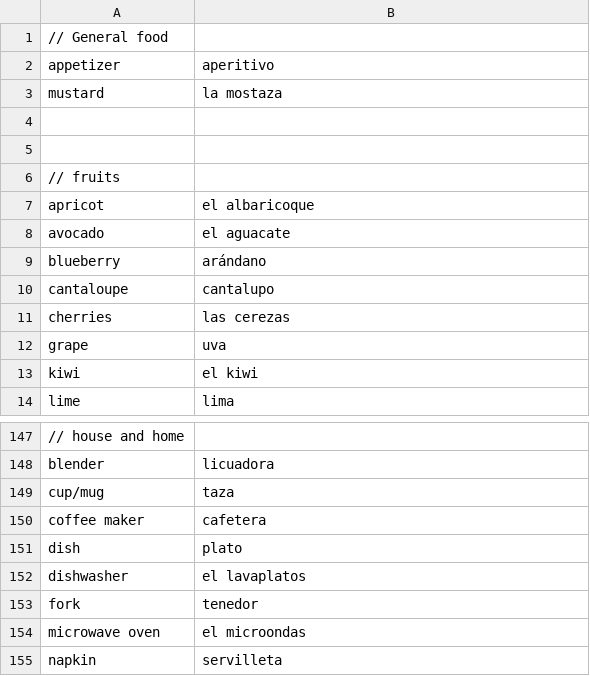
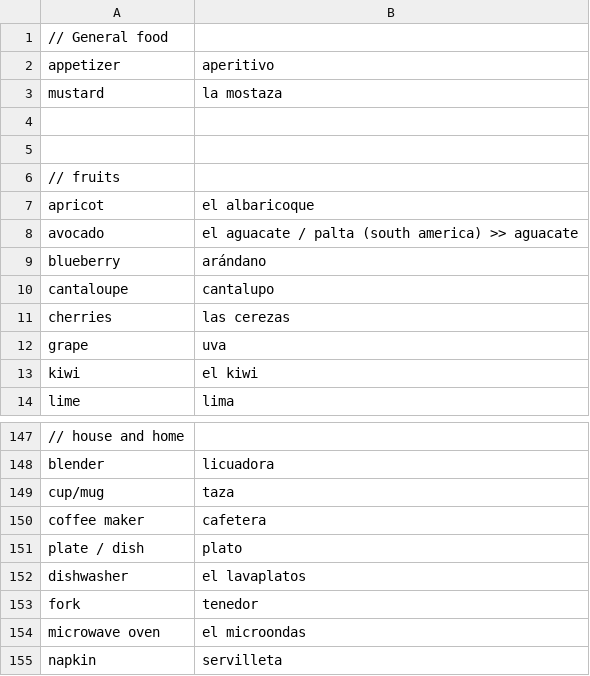
Before and after one commit to peterkrieg/anki-spanish-creator, a CSV file: words/2019-02-24-nouns.csv, drawn as a sheet; only a part is shown, gaps mark what is left out.

Commit message:
small changes to words and added another set

```diff
--- a/words/2019-02-24-nouns.csv
+++ b/words/2019-02-24-nouns.csv
@@ -7,3 +7,3 @@ mustard, la mostaza
 apricot, el albaricoque
-avocado, el aguacate
+avocado, el aguacate / palta (south america) >> aguacate
 blueberry, arándano
@@ -150,3 +150,3 @@ cup/mug, taza
 coffee maker, cafetera
-dish, plato
+plate / dish, plato
 dishwasher, el lavaplatos
```
Also changed, not shown: words/2019-03-11.csv, words/2019-04-04.csv, 2 other files.
